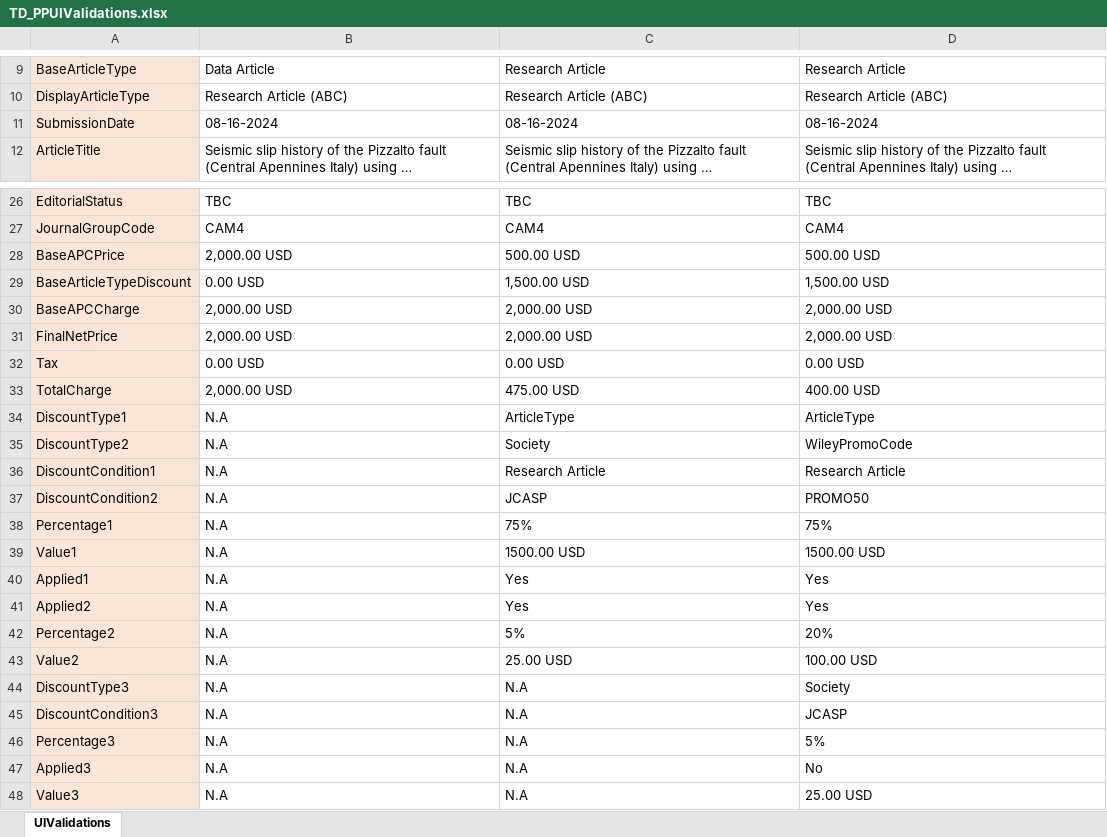
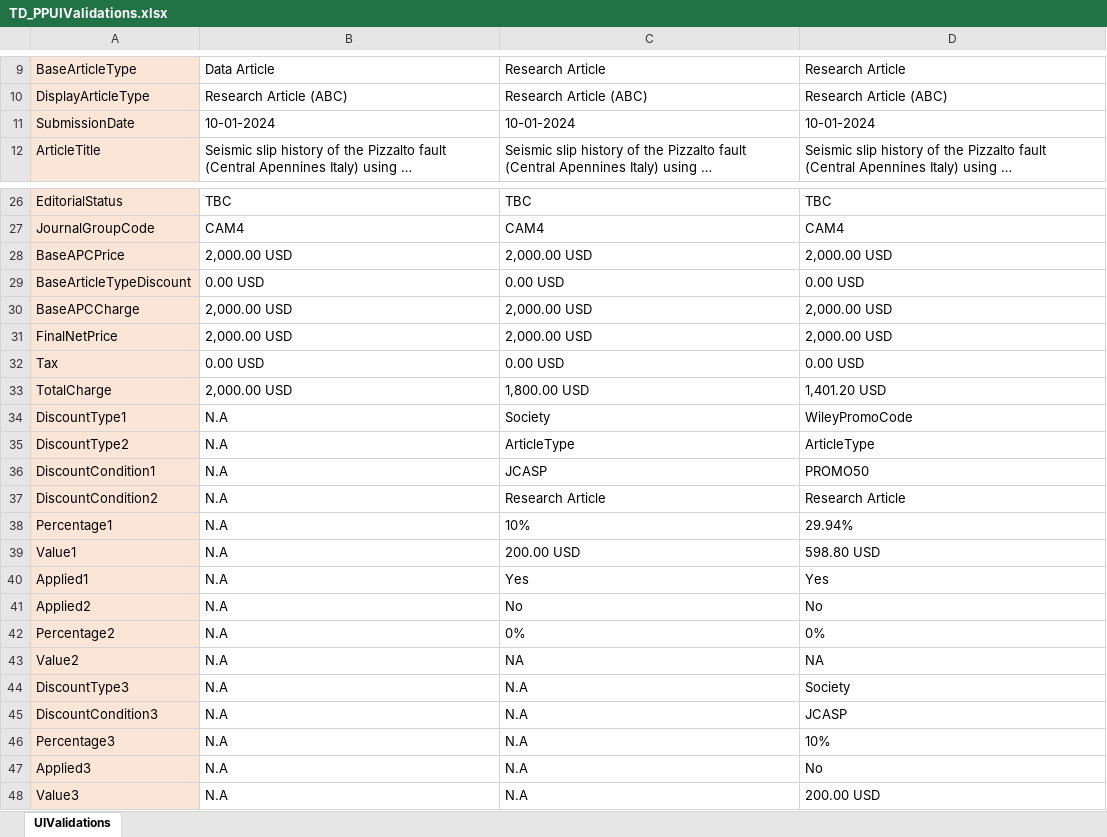
Before and after one commit to DeepanRajChinnasamy/SAP-Test-Automation, an Excel workbook: UploadExcel/TD_PPUIValidations.xlsx, sheet UIValidations, drawn as a sheet; only a part is shown, gaps mark what is left out; long unchanged cells end in …; values as stored, in another font and other column widths than the file's, no borders; the diff covers the shown part only; the diff names each change by its address in the sheet, - before the commit and + after, or states it on an @@ line.

```diff
--- a/UploadExcel/TD_PPUIValidations.xlsx (sheet UIValidations)
+++ b/UploadExcel/TD_PPUIValidations.xlsx (sheet UIValidations)
-B11: 08-16-2024
+B11: 10-01-2024
-C11: 08-16-2024
+C11: 10-01-2024
-D11: 08-16-2024
+D11: 10-01-2024
-C28: 500.00 USD
+C28: 2,000.00 USD
-D28: 500.00 USD
+D28: 2,000.00 USD
-C29: 1,500.00 USD
+C29: 0.00 USD
-D29: 1,500.00 USD
+D29: 0.00 USD
-C33: 475.00 USD
+C33: 1,800.00 USD
-D33: 400.00 USD
+D33: 1,401.20 USD
-C34: ArticleType
+C34: Society
-D34: ArticleType
+D34: WileyPromoCode
-C35: Society
+C35: ArticleType
-D35: WileyPromoCode
+D35: ArticleType
-C36: Research Article
+C36: JCASP
-D36: Research Article
+D36: PROMO50
-C37: JCASP
+C37: Research Article
-D37: PROMO50
+D37: Research Article
-C38: 75%
+C38: 10%
-D38: 75%
+D38: 29.94%
-C39: 1500.00 USD
+C39: 200.00 USD
-D39: 1500.00 USD
+D39: 598.80 USD
-C41: Yes
+C41: No
-D41: Yes
+D41: No
-C42: 5%
+C42: 0%
-D42: 20%
+D42: 0%
-C43: 25.00 USD
+C43: NA
-D43: 100.00 USD
+D43: NA
-D46: 5%
+D46: 10%
-D48: 25.00 USD
+D48: 200.00 USD
```
Also changed, not shown: 3 edited cells elsewhere in this sheet, TestSuites/UploadExcel/TD_Inputs.xlsx, TestSuites/UploadExcel/TD_PPUIValidations.xlsx, 22 other files.
